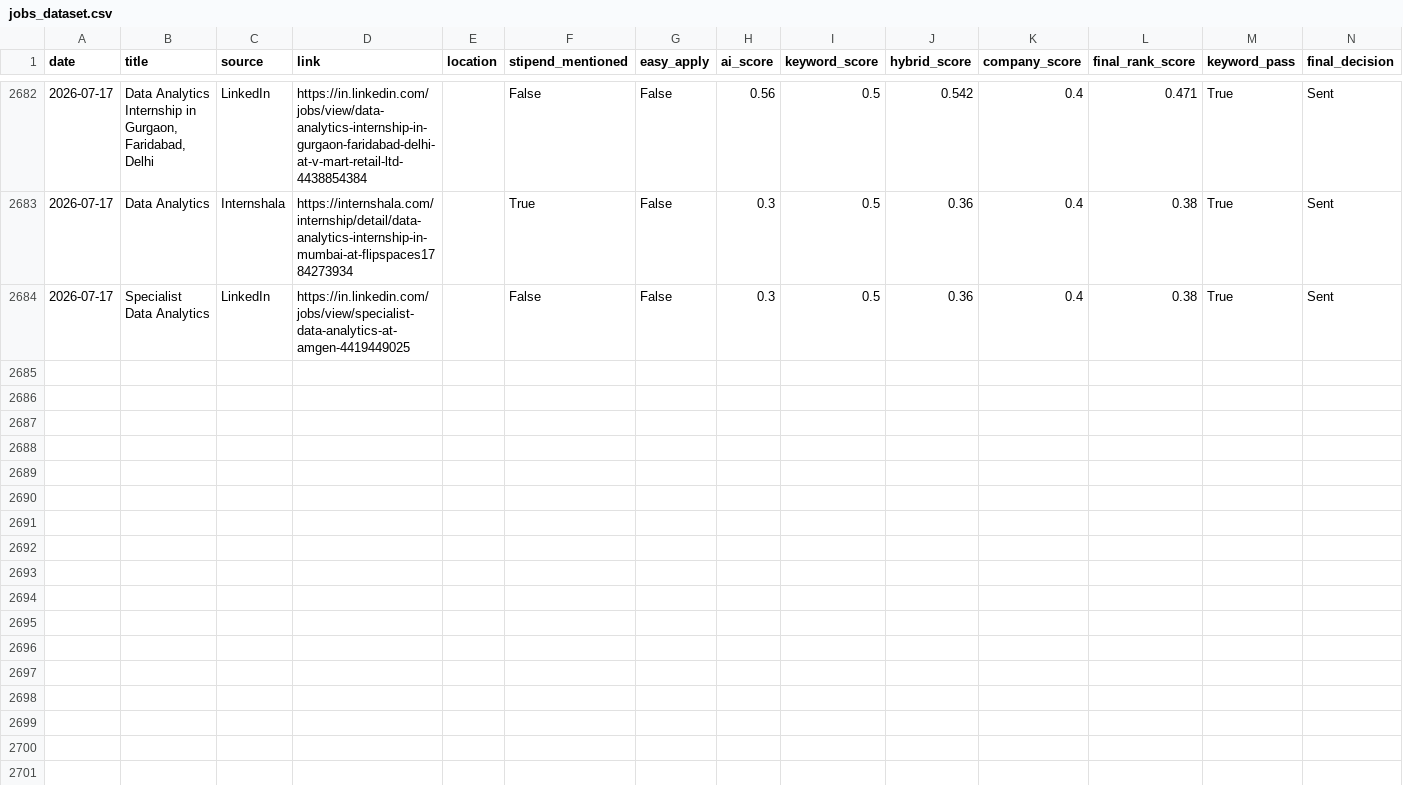
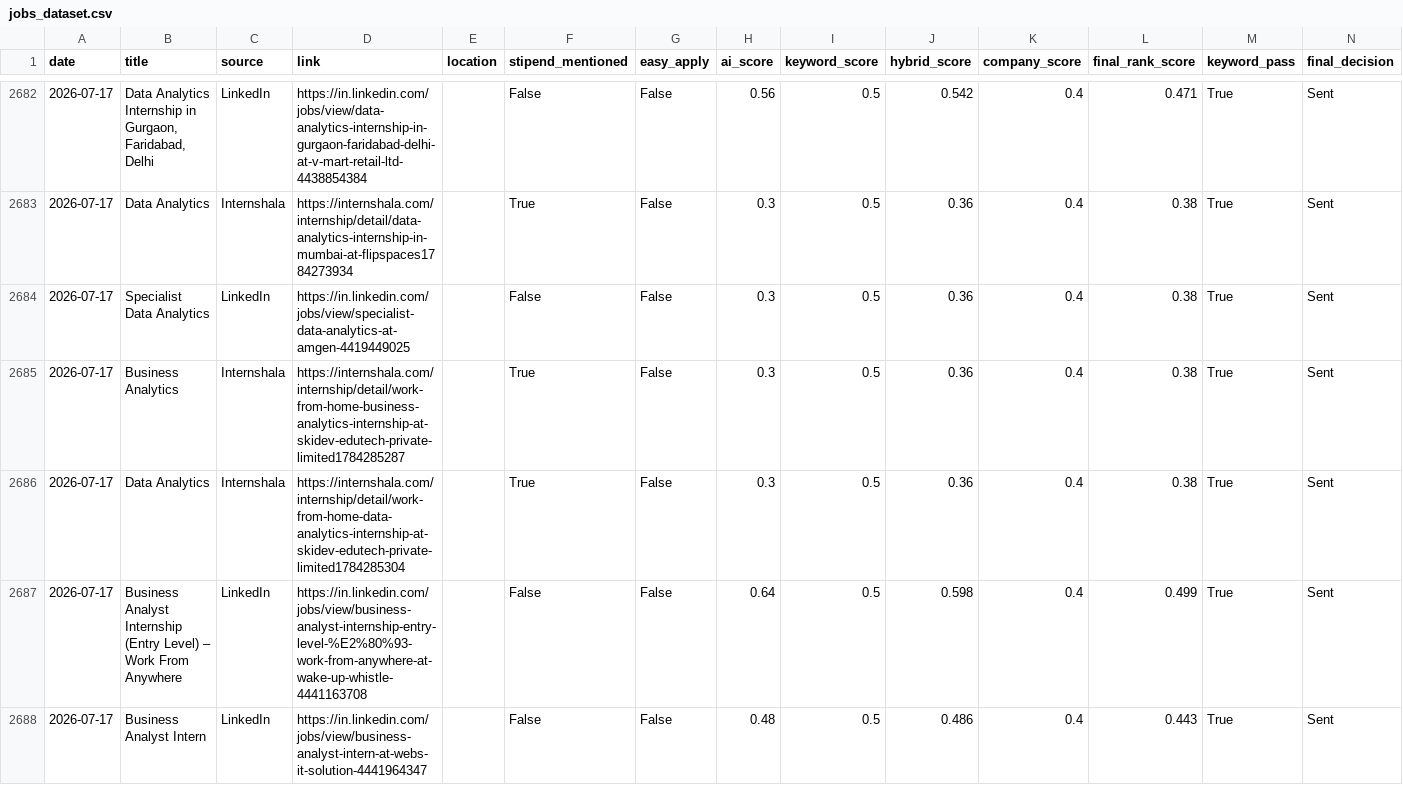
Before and after one commit to darshanmali99/ai-job-agent, a CSV file: jobs_dataset.csv, drawn as a sheet; only a part is shown, gaps mark what is left out; the diff covers the shown part only; the diff names each change by its address in the sheet, - before the commit and + after, or states it on an @@ line.

```diff
--- a/jobs_dataset.csv
+++ b/jobs_dataset.csv
+row 2685: 2026-07-17 | Business Analytics | Internshala | https://internshala.com/internship/detail/work-from-home-business-analytics-internship-at-skidev-edutech-private-limited1784285287 |  | True | False | 0.3 | 0.5 | 0.36 | 0.4 | 0.38 | True | Sent
+row 2686: 2026-07-17 | Data Analytics | Internshala | https://internshala.com/internship/detail/work-from-home-data-analytics-internship-at-skidev-edutech-private-limited1784285304 |  | True | False | 0.3 | 0.5 | 0.36 | 0.4 | 0.38 | True | Sent
+row 2687: 2026-07-17 | Business Analyst Internship (Entry Level) – Work From Anywhere | LinkedIn | https://in.linkedin.com/jobs/view/business-analyst-internship-entry-level-%E2%80%93-work-from-anywhere-at-wake-up-whistle-4441163708 |  | False | False | 0.64 | 0.5 | 0.598 | 0.4 | 0.499 | True | Sent
+row 2688: 2026-07-17 | Business Analyst Intern | LinkedIn | https://in.linkedin.com/jobs/view/business-analyst-intern-at-webs-it-solution-4441964347 |  | False | False | 0.48 | 0.5 | 0.486 | 0.4 | 0.443 | True | Sent
```
Also changed, not shown: 4 added rows elsewhere in this file, 1 other file.
